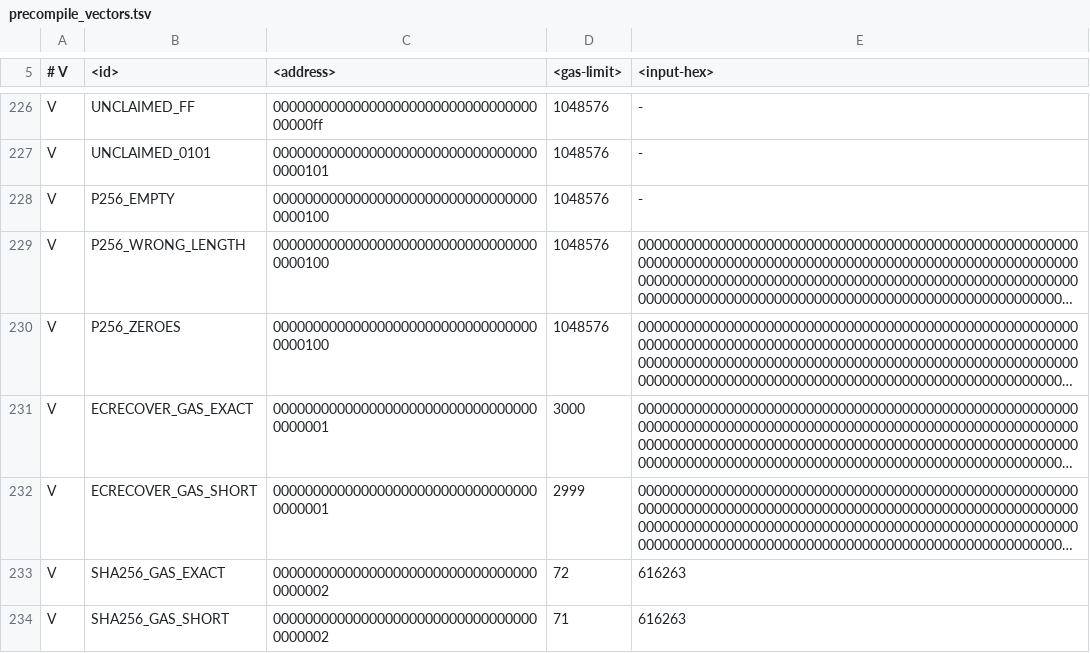
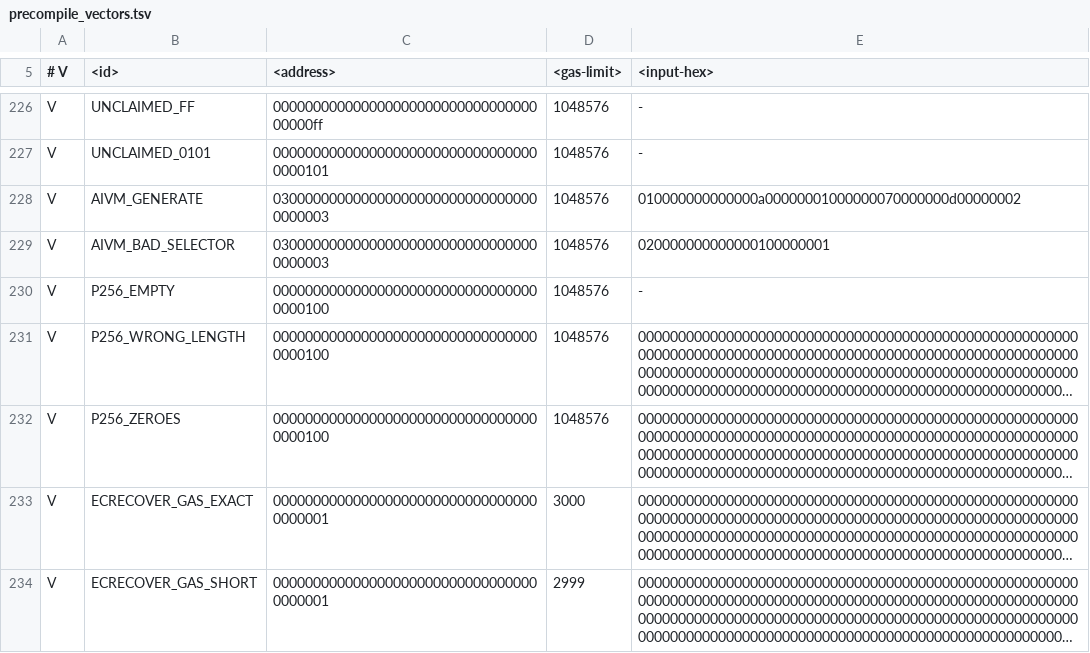
Before and after one commit to luxfi/node, a TSV file: conformance/corpus/precompile_vectors.tsv, drawn as a sheet; only a part is shown, gaps mark what is left out; the shorter side is filled out with more unchanged rows; long unchanged cells end in …; the diff names each change by its address in the sheet, - before the commit and + after, or states it on an @@ line.

```diff
--- a/conformance/corpus/precompile_vectors.tsv
+++ b/conformance/corpus/precompile_vectors.tsv
+row 228: V | AIVM_GENERATE | 0300000000000000000000000000000000000003 | 1048576 | 010000000000000a00000001000000070000000d00000002
+row 229: V | AIVM_BAD_SELECTOR | 0300000000000000000000000000000000000003 | 1048576 | 020000000000000100000001
```
Also changed, not shown: conformance/corpus/precompile_expected.tsv, 2 other files.
